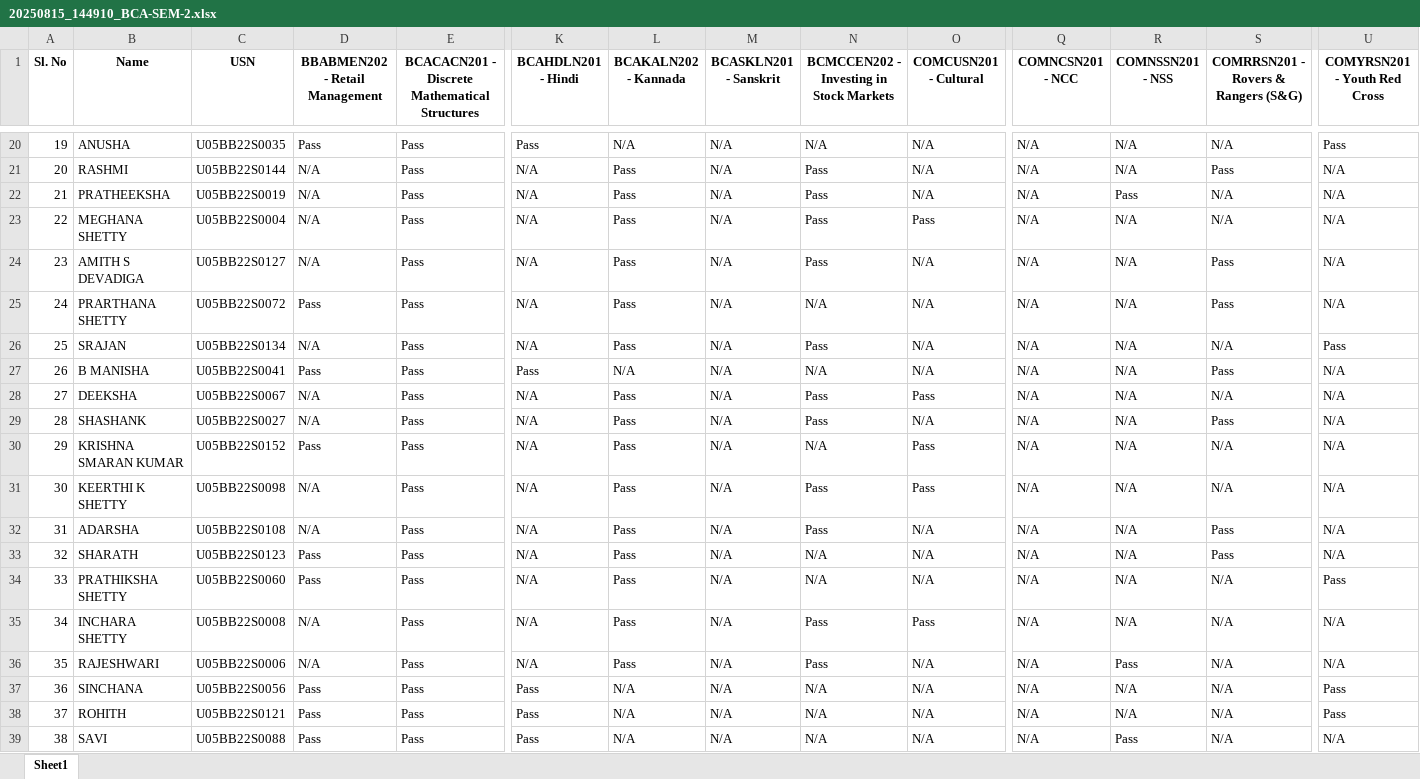
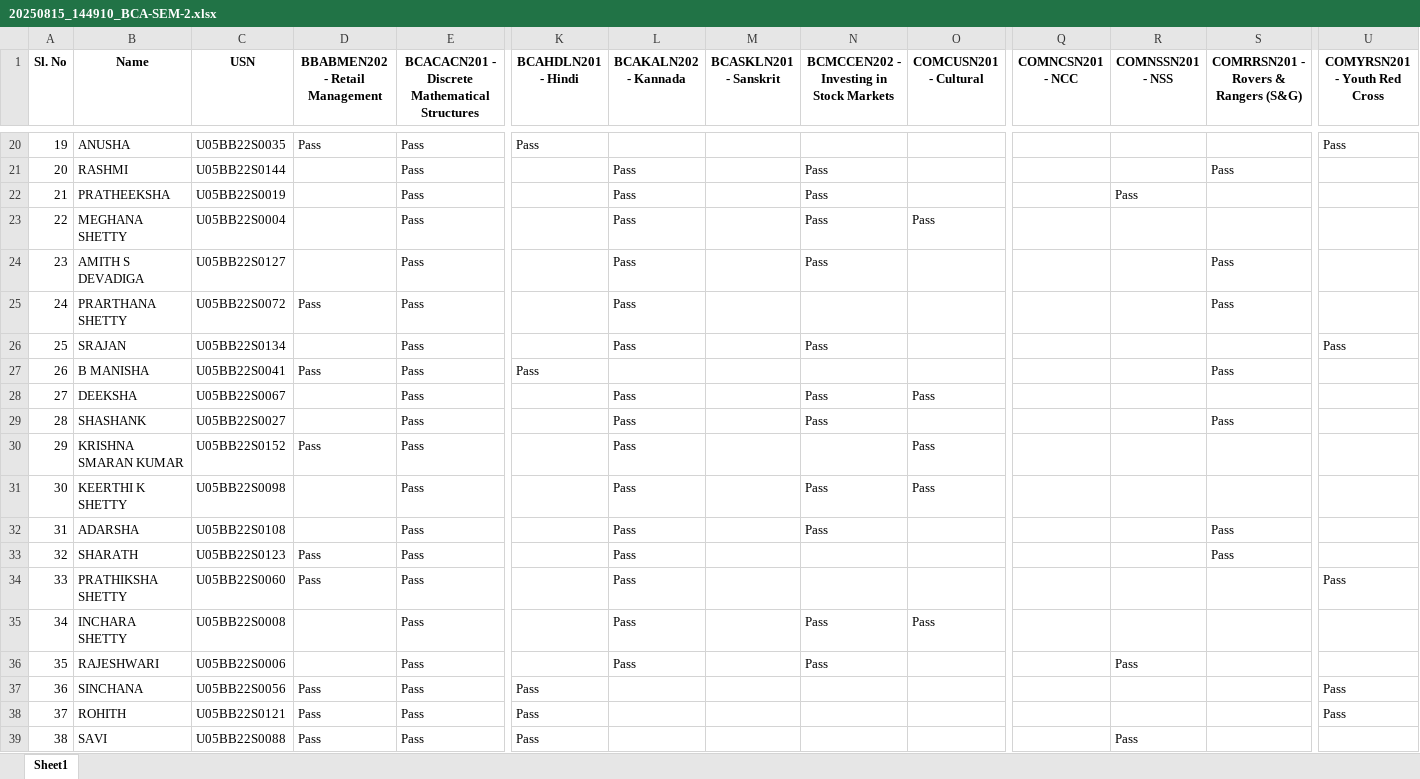
Before and after one commit to Chethan77667/Result_BBHC, an Excel workbook: uploaded_files/20250815_144910_BCA-SEM-2.xlsx, sheet Sheet1, drawn as a sheet; only a part is shown, gaps mark what is left out; values as stored, in another font and other column widths than the file's, no borders; the diff covers the shown part only; the diff names each change by its address in the sheet, - before the commit and + after, or states it on an @@ line.

```diff
--- a/uploaded_files/20250815_144910_BCA-SEM-2.xlsx (sheet Sheet1)
+++ b/uploaded_files/20250815_144910_BCA-SEM-2.xlsx (sheet Sheet1)
-L20 (BCAKALN202 - Kannada): N/A
+L20 (BCAKALN202 - Kannada): (empty)
-M20:M39 (BCASKLN201 - Sanskrit): N/A
+M20:M39 (BCASKLN201 - Sanskrit): (empty)
-N20: N/A
+N20: (empty)
-O20:O22 (COMCUSN201 - Cultural): N/A
+O20:O22 (COMCUSN201 - Cultural): (empty)
-Q20:Q39 (COMNCSN201 - NCC): N/A
+Q20:Q39 (COMNCSN201 - NCC): (empty)
-R20:R21 (COMNSSN201 - NSS): N/A
+R20:R21 (COMNSSN201 - NSS): (empty)
-S20: N/A
+S20: (empty)
-D21:D24 (BBABMEN202 - Retail Management): N/A
+D21:D24 (BBABMEN202 - Retail Management): (empty)
-K21:K26 (BCAHDLN201 - Hindi): N/A
+K21:K26 (BCAHDLN201 - Hindi): (empty)
-U21:U25 (COMYRSN201 - Youth Red Cross): N/A
+U21:U25 (COMYRSN201 - Youth Red Cross): (empty)
-S22:S23: N/A
+S22:S23: (empty)
-R23:R35 (COMNSSN201 - NSS): N/A
+R23:R35 (COMNSSN201 - NSS): (empty)
-O24:O27 (COMCUSN201 - Cultural): N/A
+O24:O27 (COMCUSN201 - Cultural): (empty)
-N25: N/A
+N25: (empty)
-D26 (BBABMEN202 - Retail Management): N/A
+D26 (BBABMEN202 - Retail Management): (empty)
-S26: N/A
+S26: (empty)
-L27 (BCAKALN202 - Kannada): N/A
+L27 (BCAKALN202 - Kannada): (empty)
-N27: N/A
+N27: (empty)
-U27:U33 (COMYRSN201 - Youth Red Cross): N/A
+U27:U33 (COMYRSN201 - Youth Red Cross): (empty)
-D28:D29 (BBABMEN202 - Retail Management): N/A
+D28:D29 (BBABMEN202 - Retail Management): (empty)
-K28:K36 (BCAHDLN201 - Hindi): N/A
+K28:K36 (BCAHDLN201 - Hindi): (empty)
-S28: N/A
+S28: (empty)
-O29 (COMCUSN201 - Cultural): N/A
+O29 (COMCUSN201 - Cultural): (empty)
-N30: N/A
+N30: (empty)
-S30:S31: N/A
+S30:S31: (empty)
-D31:D32 (BBABMEN202 - Retail Management): N/A
+D31:D32 (BBABMEN202 - Retail Management): (empty)
-O32:O34 (COMCUSN201 - Cultural): N/A
+O32:O34 (COMCUSN201 - Cultural): (empty)
-N33:N34: N/A
+N33:N34: (empty)
-S34:S39: N/A
+S34:S39: (empty)
-D35:D36 (BBABMEN202 - Retail Management): N/A
+D35:D36 (BBABMEN202 - Retail Management): (empty)
-U35:U36 (COMYRSN201 - Youth Red Cross): N/A
+U35:U36 (COMYRSN201 - Youth Red Cross): (empty)
-O36:O39 (COMCUSN201 - Cultural): N/A
+O36:O39 (COMCUSN201 - Cultural): (empty)
-L37:L39 (BCAKALN202 - Kannada): N/A
+L37:L39 (BCAKALN202 - Kannada): (empty)
-N37:N39: N/A
+N37:N39: (empty)
-R37:R38 (COMNSSN201 - NSS): N/A
+R37:R38 (COMNSSN201 - NSS): (empty)
-U39 (COMYRSN201 - Youth Red Cross): N/A
+U39 (COMYRSN201 - Youth Red Cross): (empty)
```
Also changed, not shown: 909 edited cells elsewhere in this sheet, 9 other files.
